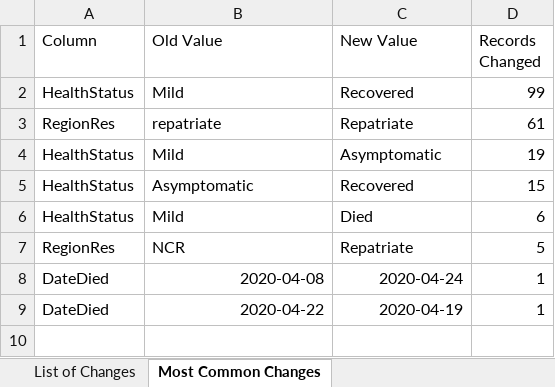
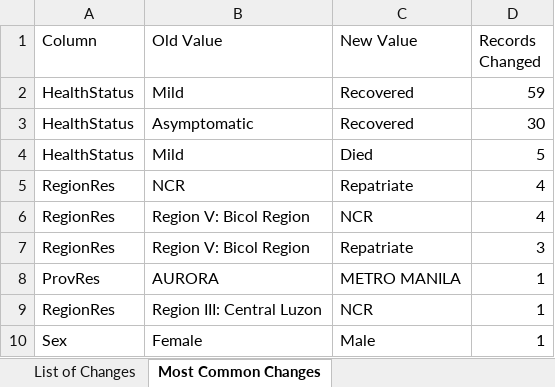
Before and after one commit to RickBahague/DOHDataDrop, an Excel workbook: Case Info Changelog.xlsx, sheet Most Common Changes, drawn as a sheet; values as stored, in another font and other column widths than the file's, no borders; charts and pictures not drawn; removed rows and columns are numbered as before the commit, all else as after; the diff names each change by its address in the sheet, - before the commit and + after, or states it on an @@ line.

```diff
--- a/Case Info Changelog.xlsx (sheet Most Common Changes)
+++ b/Case Info Changelog.xlsx (sheet Most Common Changes)
-D2 (Records Changed): 99
+D2 (Records Changed): 59
-row 3: RegionRes | repatriate | Repatriate | 61
-row 4: HealthStatus | Mild | Asymptomatic | 19
-D3 (Records Changed): 15
+D3 (Records Changed): 30
-D4 (Records Changed): 6
+D4 (Records Changed): 5
-D5 (Records Changed): 5
+D5 (Records Changed): 4
-row 8: DateDied | 2020-04-08 | 2020-04-24 | 1
-row 9: DateDied | 2020-04-22 | 2020-04-19 | 1
+row 6: RegionRes | Region V: Bicol Region | NCR | 4
+row 7: RegionRes | Region V: Bicol Region | Repatriate | 3
+row 8: ProvRes | AURORA | METRO MANILA | 1
+row 9: RegionRes | Region III: Central Luzon | NCR | 1
+row 10: Sex | Female | Male | 1
```
Also changed, not shown: sheet List of Changes, 4 other files.
